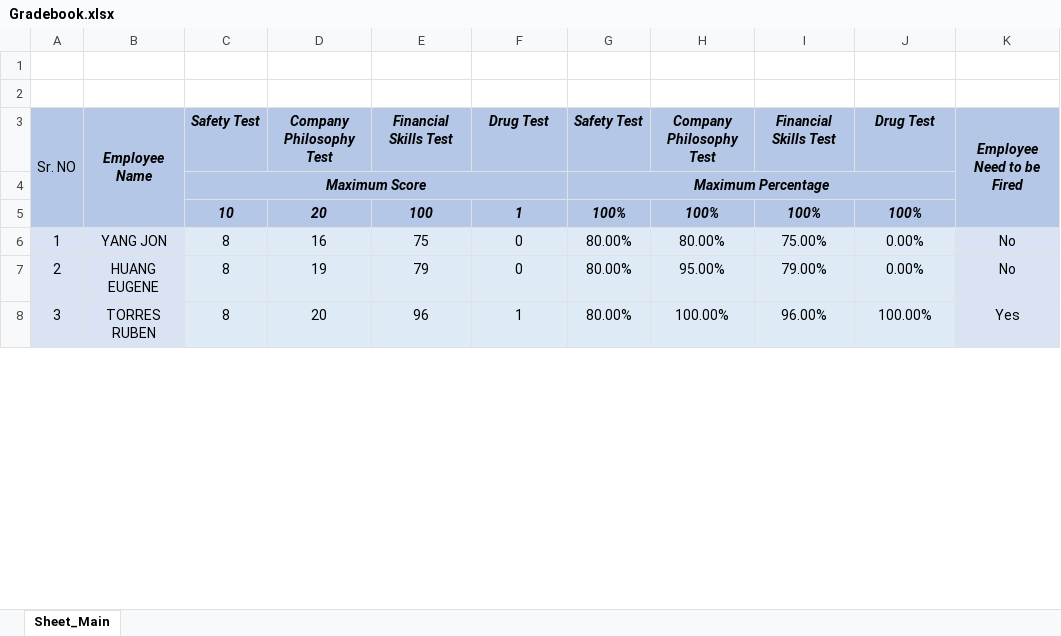
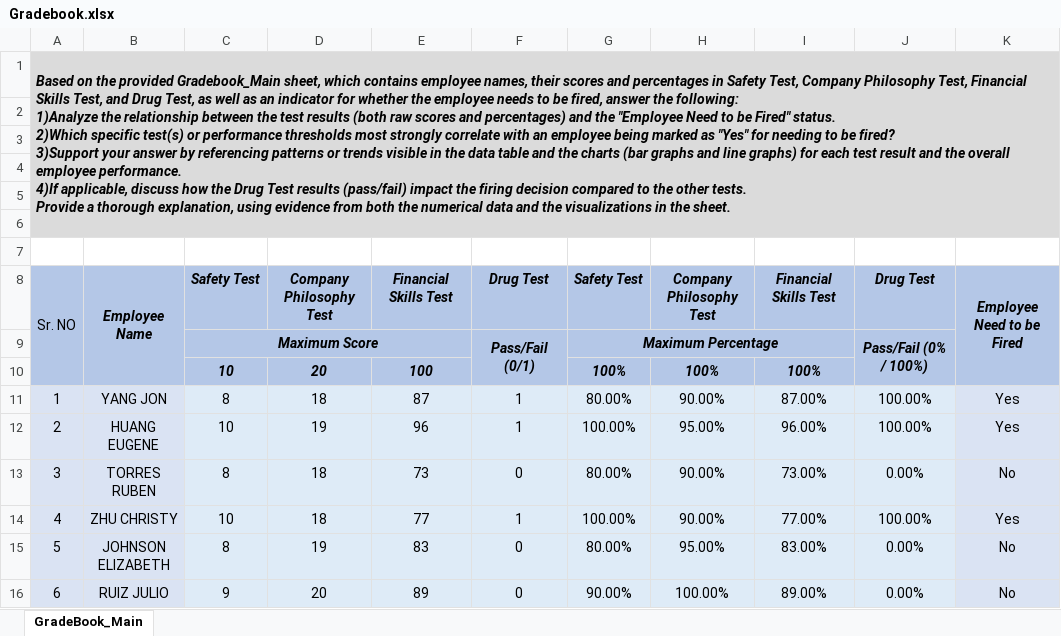
Before and after one commit to Harry-0402/Project_01, an Excel workbook: Gradebook.xlsx, sheet GradeBook_Main, drawn as a sheet; only a part is shown; values as stored, in another font and other column widths than the file's, no borders; charts and pictures and conditional formats not drawn; removed rows and columns are numbered as before the commit, all else as after; ↵ is a line break in a cell; the diff covers the shown part only; the diff names each change by its address in the sheet, - before the commit and + after, or states it on an @@ line.

Commit message:
Add files via upload

```diff
--- a/Gradebook.xlsx (sheet GradeBook_Main)
+++ b/Gradebook.xlsx (sheet GradeBook_Main)
-sheet tab: Sheet_Main
+sheet tab: GradeBook_Main
+row 1: Based on the provided Gradebook_Main sheet, which contains employee names, their scores and percentages in Safety Test, Company Philosophy Test, Financial Skills Test, and Drug Test, as well as an indicator for whether the employee needs to be fired, answer the following: ↵ 1)Analyze the relationship between the test results (both raw scores and percentages) and the "Employee Need to be Fired" status. ↵ 2)Which specific test(s) or performance thresholds most strongly correlate with an employee being marked as "Yes" for needing to be fired? ↵ 3)Support your answer by referencing patterns or trends visible in the data table and the charts (bar graphs and line graphs) for each test result and the overall employee performance. ↵ 4)If applicable, discuss how the Drug Test results (pass/fail) impact the firing decision compared to the other tests. ↵ Provide a thorough explanation, using evidence from both the numerical data and the visualizations in the sheet.
+row 2: (empty)
+row 3: (empty)
+row 4: (empty)
+row 5: (empty)
-A6:K6 fill: none
+A6:K6 fill: #DBDBDB
-C4:F4 merged
+C9:E9 merged
-F9: (empty)
+F9: Pass/Fail (0/1)
+F9:F10 merged
-G4:J4 merged
+G9:I9 merged
-J9: (empty)
+J9: Pass/Fail (0% / 100%)
+J9:J10 merged
-F10: 1
+F10: (empty)
-J10: 100%
+J10: (empty)
+row 11: 1 | YANG JON | 8 | 18 | 87 | 1 | 80.00% | 90.00% | 87.00% | 100.00% | Yes
+row 12: 2 | HUANG EUGENE | 10 | 19 | 96 | 1 | 100.00% | 95.00% | 96.00% | 100.00% | Yes
@@ column A renumbered between rows 13 and 24 @@
-B13: YANG JON
+B13: TORRES RUBEN
-D13: 16
+D13: 18
-E13: 75
+E13: 73
-H13: 80.00%
+H13: 90.00%
-I13: 75.00%
+I13: 73.00%
+row 14: 4 | ZHU CHRISTY | 10 | 18 | 77 | 1 | 100.00% | 90.00% | 77.00% | 100.00% | Yes
-B15: HUANG EUGENE
+B15: JOHNSON ELIZABETH
-E15: 79
+E15: 83
-I15: 79.00%
+I15: 83.00%
-row 8: 3 | TORRES RUBEN | 8 | 20 | 96 | 1 | 80.00% | 100.00% | 96.00% | 100.00% | Yes
+row 16: 6 | RUIZ JULIO | 9 | 20 | 89 | 0 | 90.00% | 100.00% | 89.00% | 0.00% | No
```
Also changed, not shown: 5 added rows, 7 removed rows, 40 edited cells and cell formats elsewhere in this sheet, formulas that keep their value, charts or pictures.
